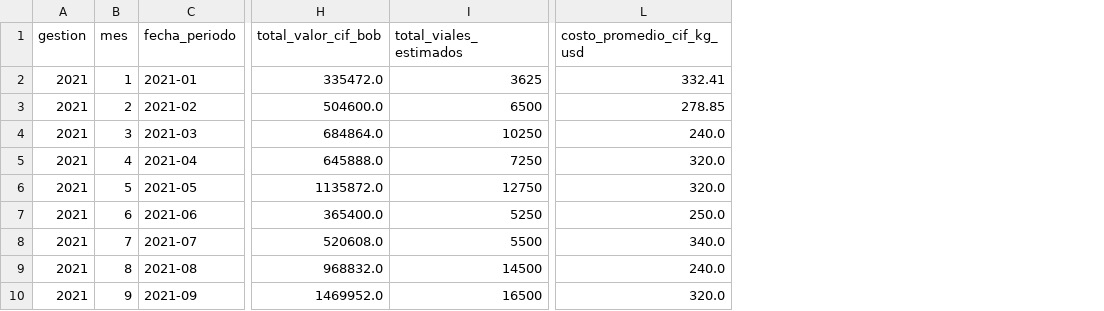
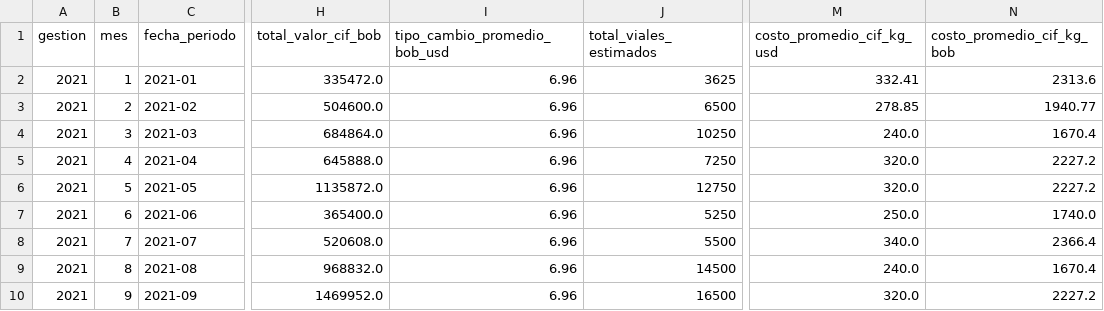
Before and after one commit to Data-Industry/Desarollo-Proyecto, a CSV file: data/processed/importaciones_insulina_mensual_resumen.csv, drawn as a sheet; only a part is shown, gaps mark what is left out; the diff covers the shown part only; the diff names each change by its address in the sheet, - before the commit and + after, or states it on an @@ line.

```diff
--- a/data/processed/importaciones_insulina_mensual_resumen.csv
+++ b/data/processed/importaciones_insulina_mensual_resumen.csv
+column I (tipo_cambio_promedio_bob_usd), rows 2-10: all 6.96
+column N (costo_promedio_cif_kg_bob), rows 2-10: 2313.6 | 1940.77 | 1670.4 | 2227.2 | 2227.2 | 1740.0 | 2366.4 | 1670.4 | 2227.2
```
Also changed, not shown: 46 edited cells elsewhere in this file, data/processed/importaciones_insulina_bolivia.csv, 6 other files.
